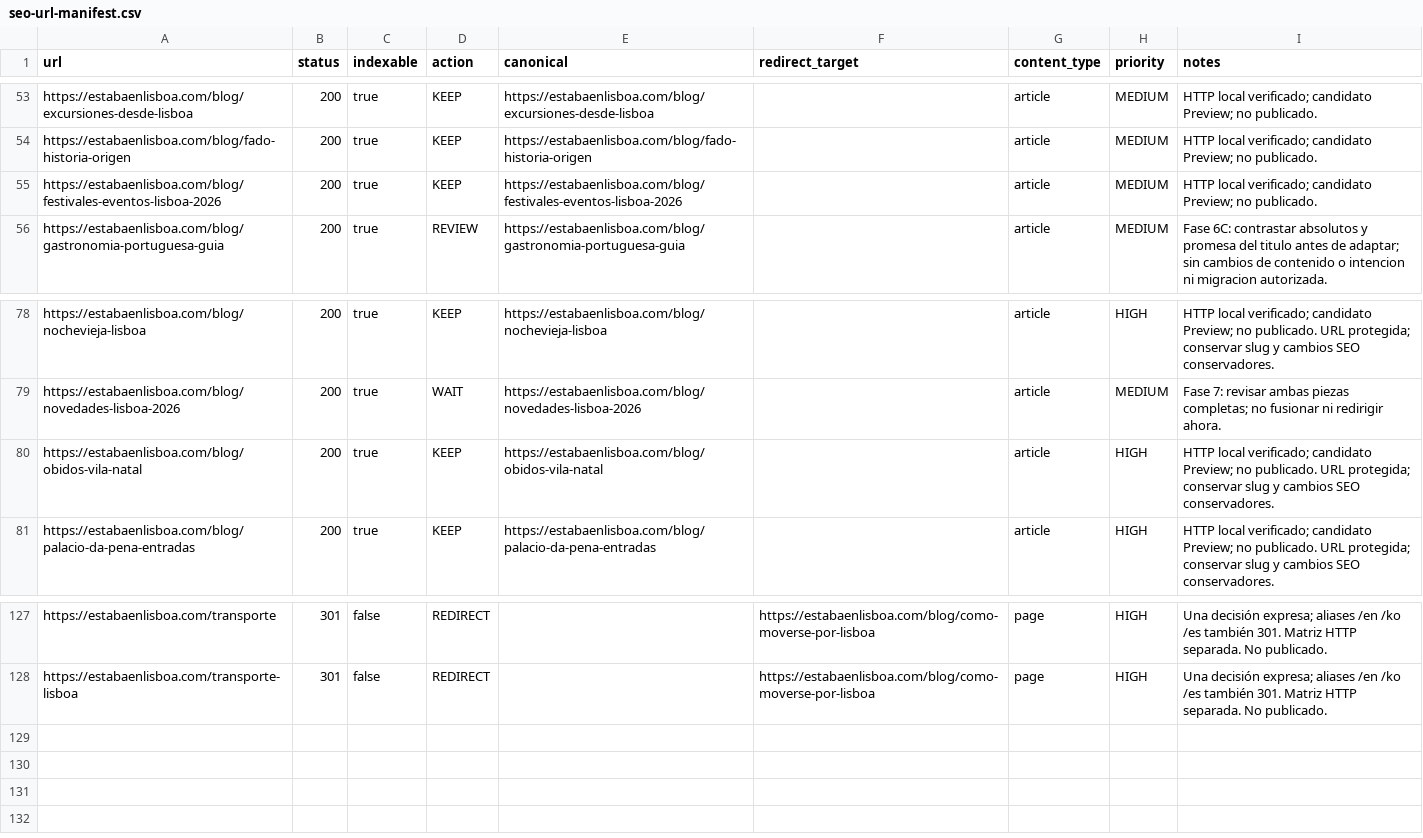
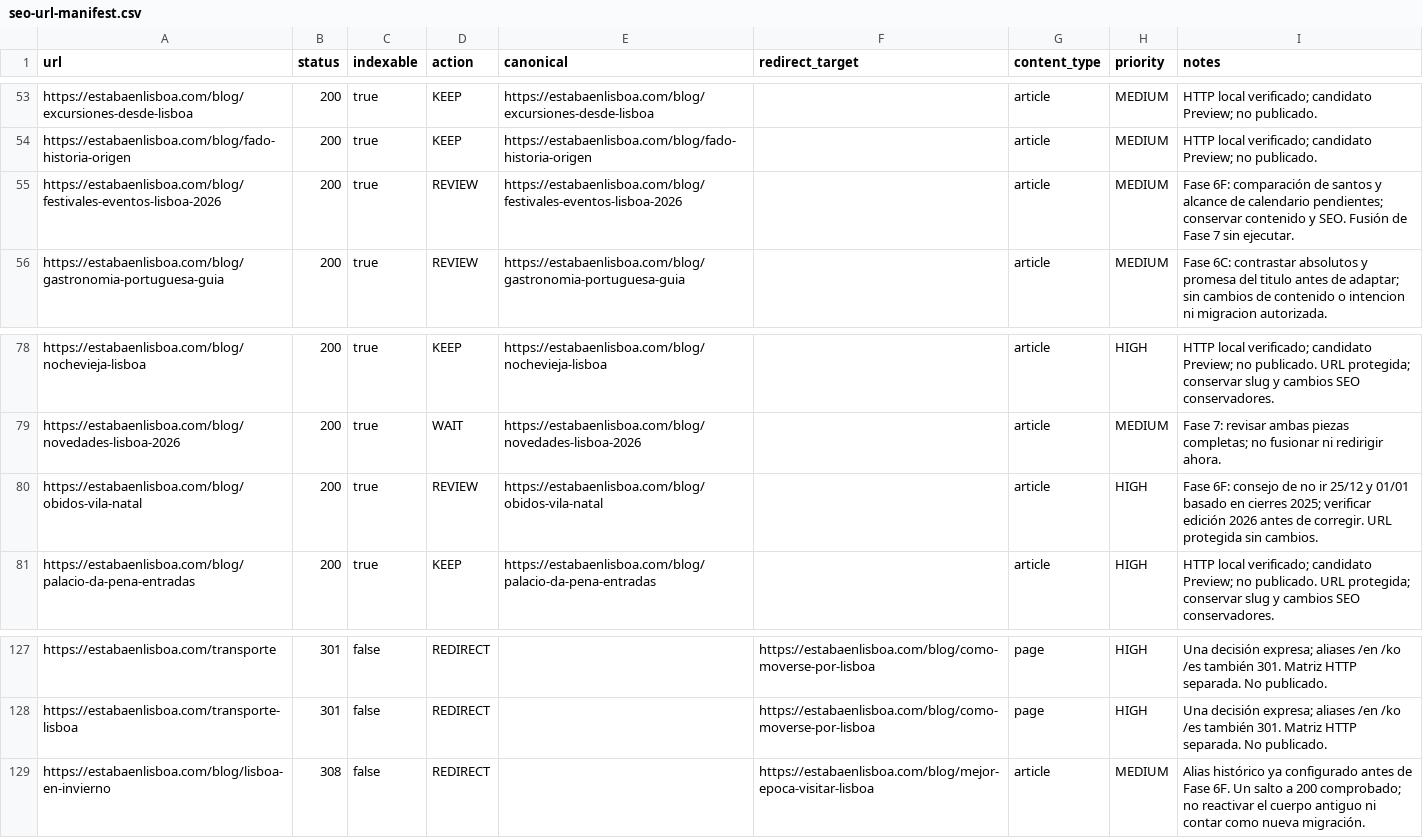
Before and after one commit to josetabares24-png/portugal-autentico-v2, a CSV file: docs/seo-url-manifest.csv, drawn as a sheet; only a part is shown, gaps mark what is left out.

Commit message:
docs(editorial): review seasonal events and isolate factual doubts

```diff
--- a/docs/seo-url-manifest.csv
+++ b/docs/seo-url-manifest.csv
@@ -54,3 +54,3 @@ https://estabaenlisboa.com/blog/excursiones-desde-lisboa,200,true,KEEP,https://e
 https://estabaenlisboa.com/blog/fado-historia-origen,200,true,KEEP,https://estabaenlisboa.com/blog/fado-historia-origen,,article,MEDIUM,HTTP local verificado; candidato Preview; no publicado.
-https://estabaenlisboa.com/blog/festivales-eventos-lisboa-2026,200,true,KEEP,https://estabaenlisboa.com/blog/festivales-eventos-lisboa-2026,,article,MEDIUM,HTTP local verificado; candidato Preview; no publicado.
+https://estabaenlisboa.com/blog/festivales-eventos-lisboa-2026,200,true,REVIEW,https://estabaenlisboa.com/blog/festivales-eventos-lisboa-2026,,article,MEDIUM,Fase 6F: comparación de santos y alcance de calendario pendientes; conservar contenido y SEO. Fusión de Fase 7 sin ejecutar.
 https://estabaenlisboa.com/blog/gastronomia-portuguesa-guia,200,true,REVIEW,https://estabaenlisboa.com/blog/gastronomia-portuguesa-guia,,article,MEDIUM,Fase 6C: contrastar absolutos y promesa del titulo antes de adaptar; sin cambios de contenido o intencion ni migracion autorizada.
@@ -79,3 +79,3 @@ https://estabaenlisboa.com/blog/nochevieja-lisboa,200,true,KEEP,https://estabaen
 https://estabaenlisboa.com/blog/novedades-lisboa-2026,200,true,WAIT,https://estabaenlisboa.com/blog/novedades-lisboa-2026,,article,MEDIUM,Fase 7: revisar ambas piezas completas; no fusionar ni redirigir ahora.
-https://estabaenlisboa.com/blog/obidos-vila-natal,200,true,KEEP,https://estabaenlisboa.com/blog/obidos-vila-natal,,article,HIGH,HTTP local verificado; candidato Preview; no publicado. URL protegida; conservar slug y cambios SEO conservadores.
+https://estabaenlisboa.com/blog/obidos-vila-natal,200,true,REVIEW,https://estabaenlisboa.com/blog/obidos-vila-natal,,article,HIGH,Fase 6F: consejo de no ir 25/12 y 01/01 basado en cierres 2025; verificar edición 2026 antes de corregir. URL protegida sin cambios.
 https://estabaenlisboa.com/blog/palacio-da-pena-entradas,200,true,KEEP,https://estabaenlisboa.com/blog/palacio-da-pena-entradas,,article,HIGH,HTTP local verificado; candidato Preview; no publicado. URL protegida; conservar slug y cambios SEO conservadores.
@@ -128 +128,2 @@ https://estabaenlisboa.com/transporte,301,false,REDIRECT,,https://estabaenlisboa
 https://estabaenlisboa.com/transporte-lisboa,301,false,REDIRECT,,https://estabaenlisboa.com/blog/como-moverse-por-lisboa,page,HIGH,Una decisión expresa; aliases /en /ko /es también 301. Matriz HTTP separada. No publicado.
+https://estabaenlisboa.com/blog/lisboa-en-invierno,308,false,REDIRECT,,https://estabaenlisboa.com/blog/mejor-epoca-visitar-lisboa,article,MEDIUM,Alias histórico ya configurado antes de Fase 6F. Un salto a 200 comprobado; no reactivar el cuerpo antiguo ni contar como nueva migración.
```
Also changed, not shown: 11 other files.
